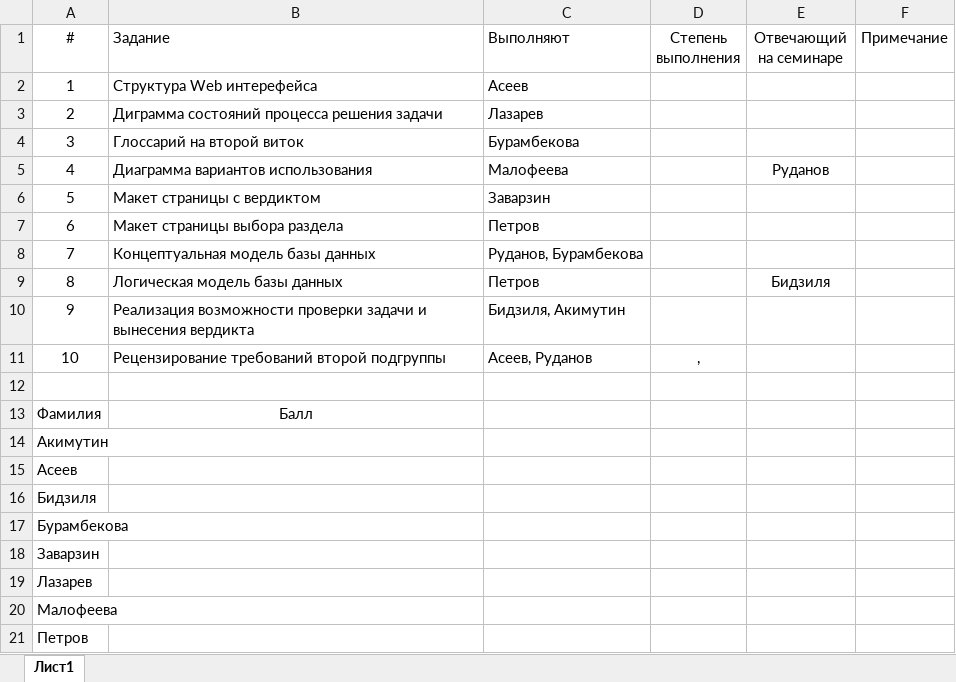
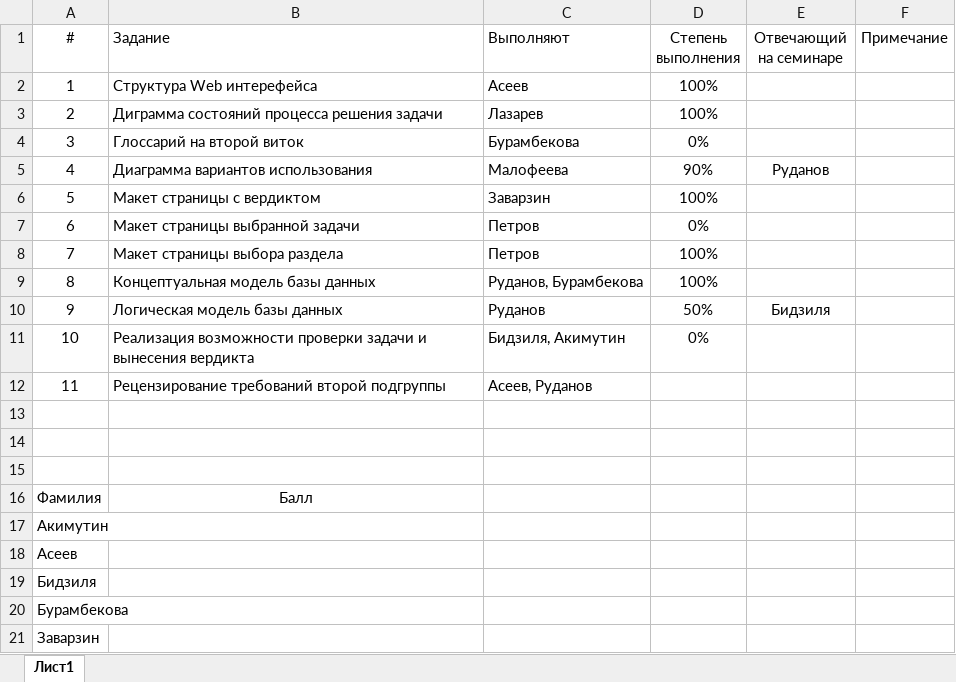
Before and after one commit to SorokinStanislav/UPP, an Excel workbook: Week12. second_turn_start/Resume12.xlsx, sheet Лист1, drawn as a sheet; only a part is shown; the shorter side is filled out with more unchanged rows; values as stored, in another font and other column widths than the file's, no borders; addresses are those after the commit; the diff names each change by its address in the sheet, - before the commit and + after, or states it on an @@ line.

Commit message:
update requirments and resume

```diff
--- a/Week12. second_turn_start/Resume12.xlsx (sheet Лист1)
+++ b/Week12. second_turn_start/Resume12.xlsx (sheet Лист1)
-D2:D3 (Степень выполнения): (empty)
+D2:D3 (Степень выполнения): 100%
-D4 (Степень выполнения): (empty)
+D4 (Степень выполнения): 0%
-D5 (Степень выполнения): (empty)
+D5 (Степень выполнения): 90%
-D6 (Степень выполнения): (empty)
+D6 (Степень выполнения): 100%
+row 7: 6 | Макет страницы выбранной задачи | Петров | 0%
@@ column A (#) renumbered between rows 8 and 12 @@
-D8:D9 (Степень выполнения): (empty)
+D8:D9 (Степень выполнения): 100%
-C10 (Выполняют): Петров
+C10 (Выполняют): Руданов
-D10 (Степень выполнения): (empty)
+D10 (Степень выполнения): 50%
-D11 (Степень выполнения): (empty)
+D11 (Степень выполнения): 0%
-D12 (Степень выполнения): ,
+D12 (Степень выполнения): (empty)
+row 13: (empty)
+row 14: (empty)
```
Also changed, not shown: 1 other file.
